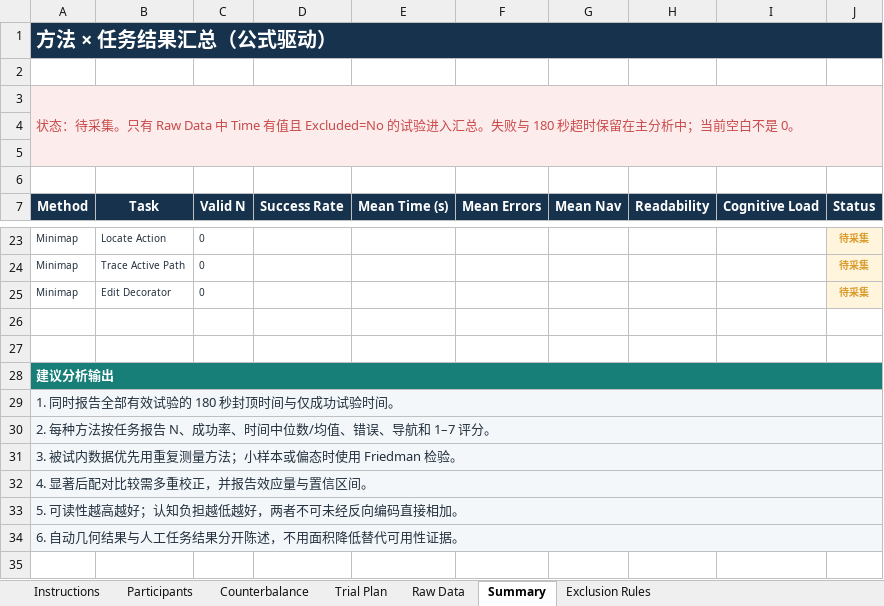
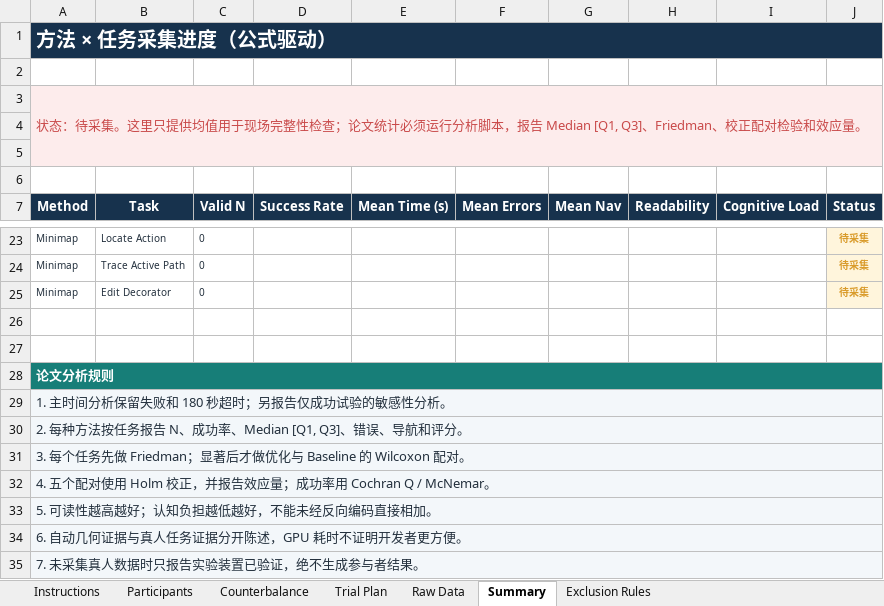
Before and after one commit to AODINGLVP/finalproject, an Excel workbook: research/display_optimization/behavior_tree_human_comparison_study.xlsx, sheet Summary, drawn as a sheet; only a part is shown, gaps mark what is left out; values as stored, in another font and other column widths than the file's, no borders; the diff names each change by its address in the sheet, - before the commit and + after, or states it on an @@ line.

```diff
--- a/research/display_optimization/behavior_tree_human_comparison_study.xlsx (sheet Summary)
+++ b/research/display_optimization/behavior_tree_human_comparison_study.xlsx (sheet Summary)
-A1 (Method): 方法 × 任务结果汇总（公式驱动）
+A1 (Method): 方法 × 任务采集进度（公式驱动）
-A3 (Method): …待采集。只有 Raw Data 中 Time 有值且 Excluded=No 的试验进入汇总。失败与 180 秒超时保留在主分析中；当前空白不是 0。
+A3 (Method): …待采集。这里只提供均值用于现场完整性检查；论文统计必须运行分析脚本，报告 Median [Q1, Q3]、Friedman、校正配对检验和效应量。
-A28 (Method): 建议分析输出
+A28 (Method): 论文分析规则
-A29 (Method): 1. 同时报告全部有效试验的 180 秒封顶时间与仅成功试验时间。
+A29 (Method): 1. 主时间分析保留失败和 180 秒超时；另报告仅成功试验的敏感性分析。
-A30 (Method): 2. 每种方法按任务报告 N、成功率、时间中位数/均值、错误、导航和 1–7 评分。
+A30 (Method): 2. 每种方法按任务报告 N、成功率、Median [Q1, Q3]、错误、导航和评分。
-A31 (Method): 3. 被试内数据优先用重复测量方法；小样本或偏态时使用 Friedman 检验。
+A31 (Method): 3. 每个任务先做 Friedman；显著后才做优化与 Baseline 的 Wilcoxon 配对。
-A32 (Method): 4. 显著后配对比较需多重校正，并报告效应量与置信区间。
+A32 (Method): 4. 五个配对使用 Holm 校正，并报告效应量；成功率用 Cochran Q / McNemar。
-A33 (Method): 5. 可读性越高越好；认知负担越低越好，两者不可未经反向编码直接相加。
+A33 (Method): 5. 可读性越高越好；认知负担越低越好，不能未经反向编码直接相加。
-A34 (Method): 6. 自动几何结果与人工任务结果分开陈述，不用面积降低替代可用性证据。
+A34 (Method): 6. 自动几何证据与真人任务证据分开陈述，GPU 耗时不证明开发者更方便。
+row 35: 7. 未采集真人数据时只报告实验装置已验证，绝不生成参与者结果。
```
Also changed, not shown: sheet Trial Plan, sheet Raw Data, sheet Counterbalance, sheet Instructions, sheet Participants, sheet Exclusion Rules, formulas that keep their value, 14 other files.
